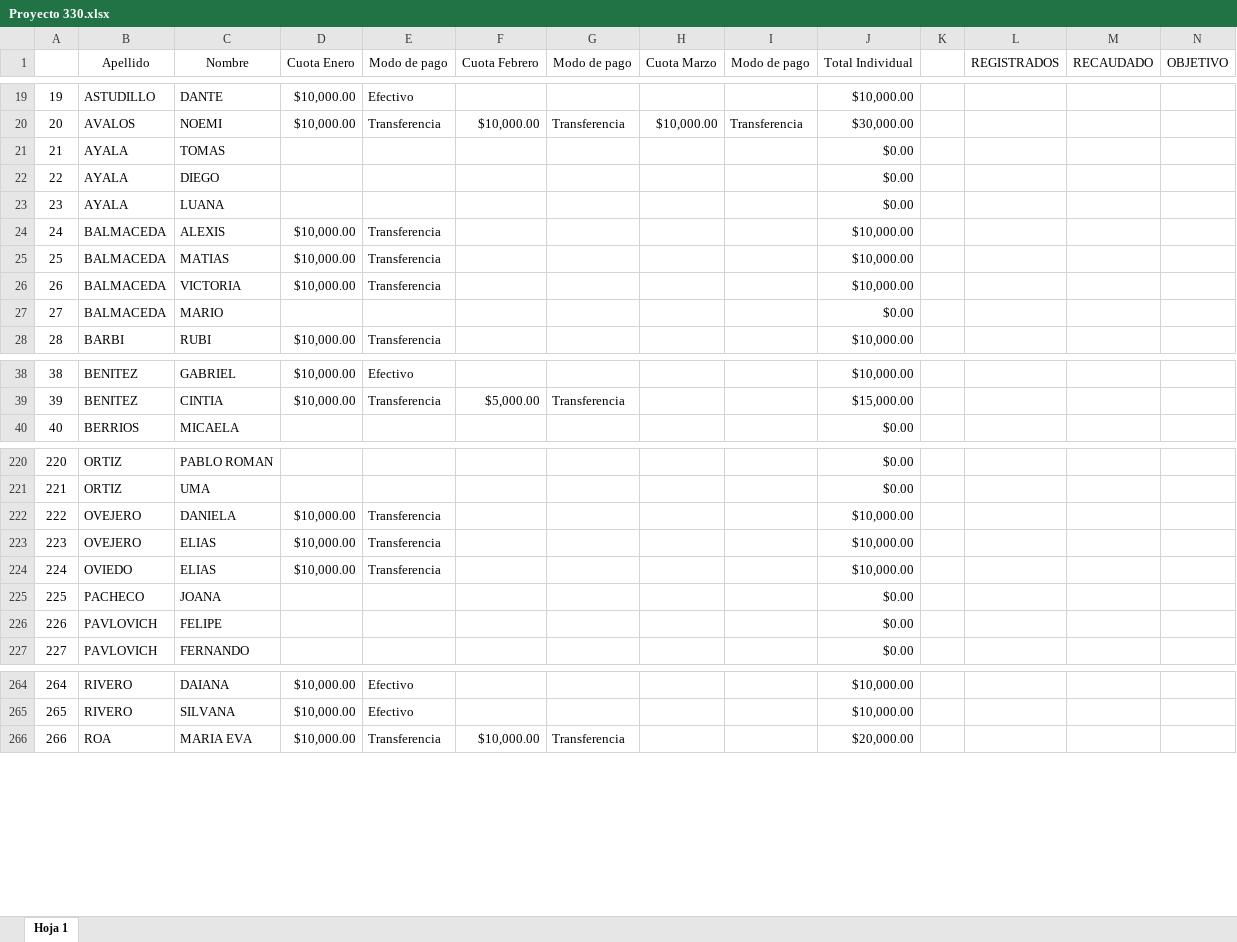
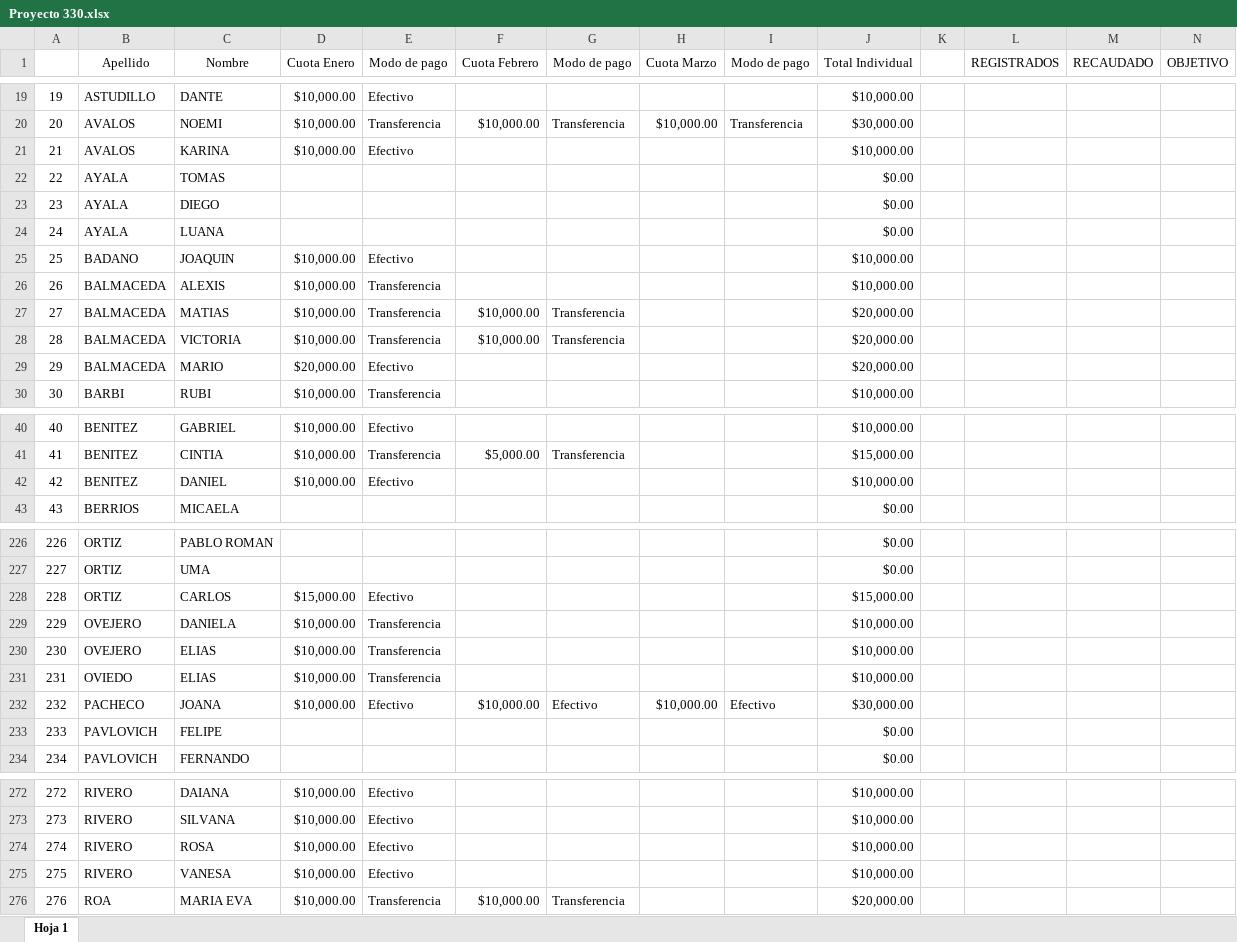
Before and after one commit to ortizvictorw/iepe-330, an Excel workbook: src/data/Proyecto 330.xlsx, sheet Hoja 1, drawn as a sheet; only a part is shown, gaps mark what is left out; values as stored, in another font and other column widths than the file's, no borders; charts and pictures and conditional formats not drawn; removed rows and columns are numbered as before the commit, all else as after; rows hold the shown columns only; the diff covers the shown part only; the diff names each change by its address in the sheet, - before the commit and + after, or states it on an @@ line.

```diff
--- a/src/data/Proyecto 330.xlsx (sheet Hoja 1)
+++ b/src/data/Proyecto 330.xlsx (sheet Hoja 1)
+row 21: 21 | AVALOS | KARINA | $10,000.00 | Efectivo |  |  |  |  | $10,000.00
@@ column A renumbered between rows 22 and 352 @@
+row 25: 25 | BADANO | JOAQUIN | $10,000.00 | Efectivo |  |  |  |  | $10,000.00
-F27:F28 (Cuota Febrero): (empty)
+F27:F28 (Cuota Febrero): $10,000.00
-G27:G28 (Modo de pago): (empty)
+G27:G28 (Modo de pago): Transferencia
-J27:J28 (Total Individual): $10,000.00
+J27:J28 (Total Individual): $20,000.00
-D29 (Cuota Enero): (empty)
+D29 (Cuota Enero): $20,000.00
-E29 (Modo de pago): (empty)
+E29 (Modo de pago): Efectivo
-J29 (Total Individual): $0.00
+J29 (Total Individual): $20,000.00
+row 42: 42 | BENITEZ | DANIEL | $10,000.00 | Efectivo |  |  |  |  | $10,000.00
+row 228: 228 | ORTIZ | CARLOS | $15,000.00 | Efectivo |  |  |  |  | $15,000.00
-row 225: 225 | PACHECO | JOANA |  |  |  |  |  |  | $0.00
+row 232: 232 | PACHECO | JOANA | $10,000.00 | Efectivo | $10,000.00 | Efectivo | $10,000.00 | Efectivo | $30,000.00
+row 274: 274 | RIVERO | ROSA | $10,000.00 | Efectivo |  |  |  |  | $10,000.00
+row 275: 275 | RIVERO | VANESA | $10,000.00 | Efectivo |  |  |  |  | $10,000.00
```
Also changed, not shown: 13 added rows, 3 removed rows, 45 edited cells and cell formats elsewhere in this sheet, formulas that keep their value, 1 other file.
